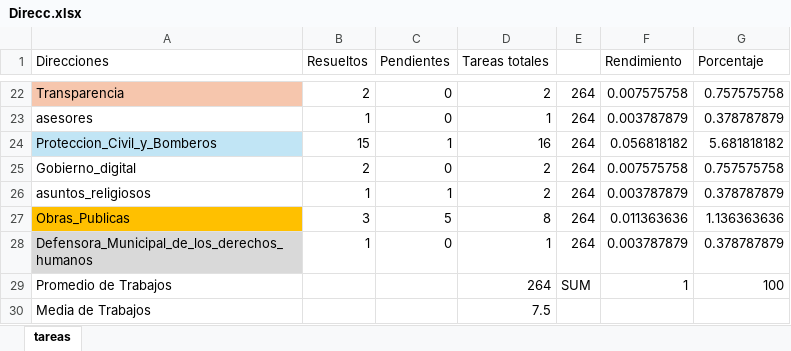
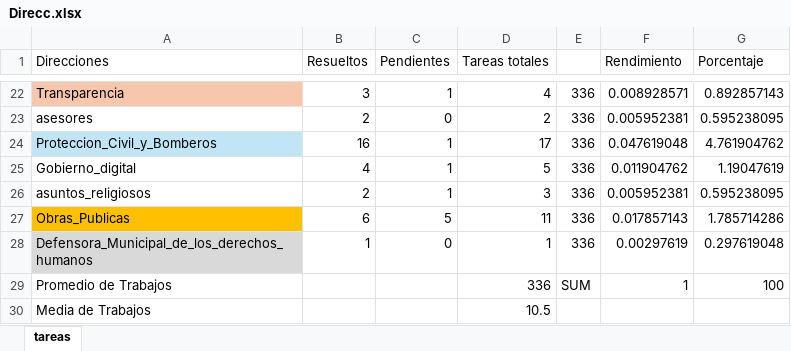
Before and after one commit to DimitryGarces/Horus, an Excel workbook: py/Direcc.xlsx, sheet tareas, drawn as a sheet; only a part is shown, gaps mark what is left out; values as stored, in another font and other column widths than the file's, no borders; conditional formats not drawn; the diff covers the shown part only; the diff names each change by its address in the sheet, - before the commit and + after, or states it on an @@ line.

```diff
--- a/py/Direcc.xlsx (sheet tareas)
+++ b/py/Direcc.xlsx (sheet tareas)
-B22 (Resueltos): 2
+B22 (Resueltos): 3
-C22 (Pendientes): 0
+C22 (Pendientes): 1
-D22 (Tareas totales): 2
+D22 (Tareas totales): 4
-E22:E28: 264
+E22:E28: 336
-F22 (Rendimiento): 0.007575758
+F22 (Rendimiento): 0.008928571
-G22 (Porcentaje): 0.757575758
+G22 (Porcentaje): 0.892857143
-B23 (Resueltos): 1
+B23 (Resueltos): 2
-D23 (Tareas totales): 1
+D23 (Tareas totales): 2
-F23 (Rendimiento): 0.003787879
+F23 (Rendimiento): 0.005952381
-G23 (Porcentaje): 0.378787879
+G23 (Porcentaje): 0.595238095
-B24 (Resueltos): 15
+B24 (Resueltos): 16
-D24 (Tareas totales): 16
+D24 (Tareas totales): 17
-F24 (Rendimiento): 0.056818182
+F24 (Rendimiento): 0.047619048
-G24 (Porcentaje): 5.681818182
+G24 (Porcentaje): 4.761904762
-B25 (Resueltos): 2
+B25 (Resueltos): 4
-C25 (Pendientes): 0
+C25 (Pendientes): 1
-D25 (Tareas totales): 2
+D25 (Tareas totales): 5
-F25 (Rendimiento): 0.007575758
+F25 (Rendimiento): 0.011904762
-G25 (Porcentaje): 0.757575758
+G25 (Porcentaje): 1.19047619
-B26 (Resueltos): 1
+B26 (Resueltos): 2
-D26 (Tareas totales): 2
+D26 (Tareas totales): 3
-F26 (Rendimiento): 0.003787879
+F26 (Rendimiento): 0.005952381
-G26 (Porcentaje): 0.378787879
+G26 (Porcentaje): 0.595238095
-B27 (Resueltos): 3
+B27 (Resueltos): 6
-D27 (Tareas totales): 8
+D27 (Tareas totales): 11
-F27 (Rendimiento): 0.011363636
+F27 (Rendimiento): 0.017857143
-G27 (Porcentaje): 1.136363636
+G27 (Porcentaje): 1.785714286
-F28 (Rendimiento): 0.003787879
+F28 (Rendimiento): 0.00297619
-G28 (Porcentaje): 0.378787879
+G28 (Porcentaje): 0.297619048
-D29 (Tareas totales): 264
+D29 (Tareas totales): 336
-D30 (Tareas totales): 7.5
+D30 (Tareas totales): 10.5
```
Also changed, not shown: 109 edited cells elsewhere in this sheet, 8 other files.
